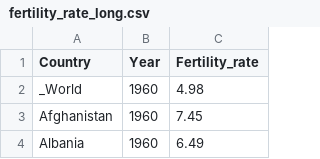
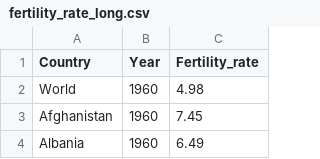
Before and after one commit to rguu0007/FIT3179A2, a CSV file: data/fertility_rate_long.csv, drawn as a sheet; only a part is shown.

Commit message:
change "_world" to "world"

```diff
--- a/data/fertility_rate_long.csv
+++ b/data/fertility_rate_long.csv
@@ -1,3 +1,3 @@
 Country,Year,Fertility_rate
-_World,1960,4.98
+World,1960,4.98
 Afghanistan,1960,7.45
```
